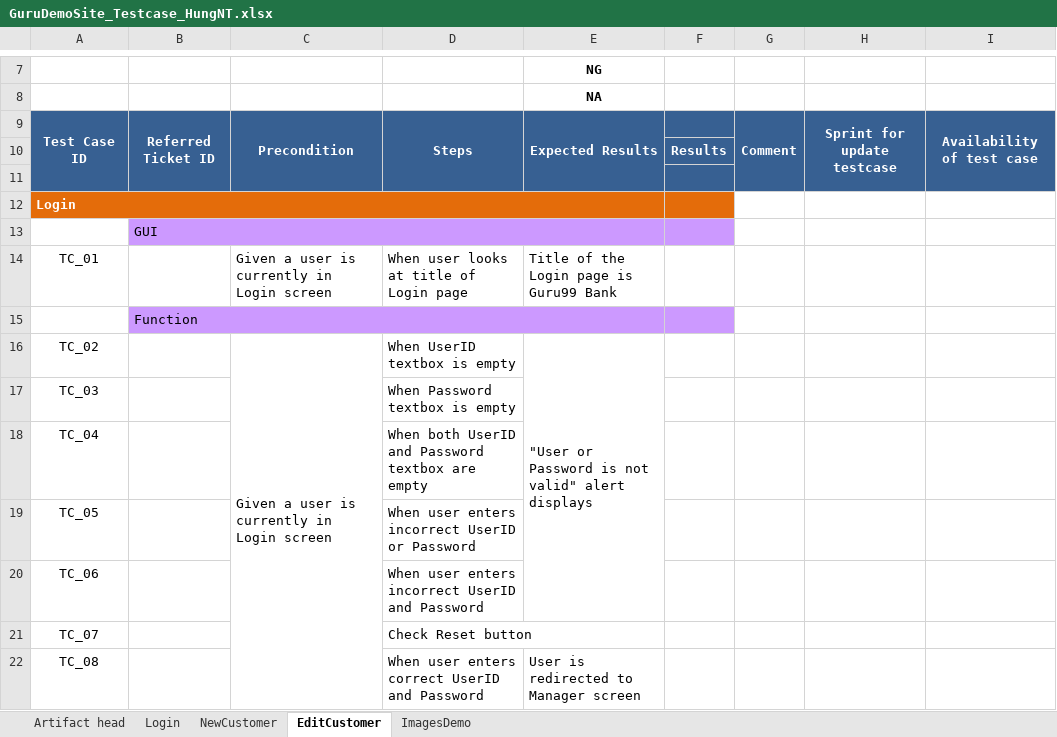
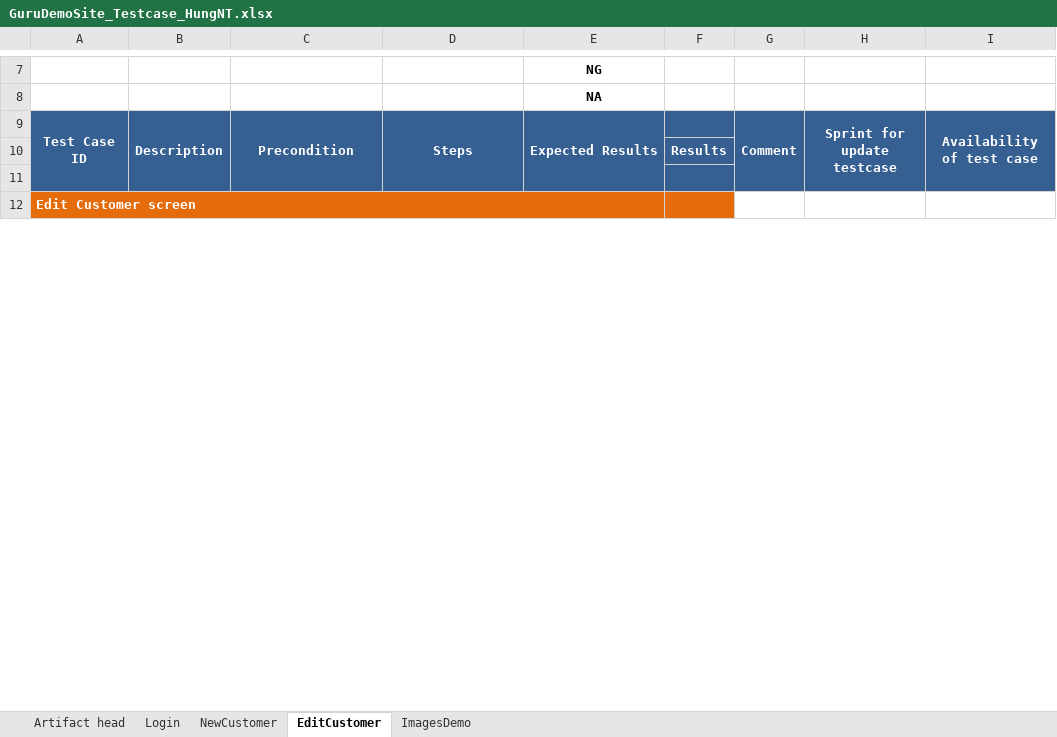
Before and after one commit to trangnguyenvsi/TSCFramework_v0.1, an Excel workbook: testcase/GuruDemoSite_Testcase_HungNT.xlsx, sheet EditCustomer, drawn as a sheet; only a part is shown, gaps mark what is left out; values as stored, in another font and other column widths than the file's, no borders; ↵ is a line break in a cell; the diff covers the shown part only; the diff names each change by its address in the sheet, - before the commit and + after, or states it on an @@ line.

```diff
--- a/testcase/GuruDemoSite_Testcase_HungNT.xlsx (sheet EditCustomer)
+++ b/testcase/GuruDemoSite_Testcase_HungNT.xlsx (sheet EditCustomer)
-B9: Referred ↵ Ticket ID
+B9: Description
-A12: Login
+A12: Edit Customer screen
-row 13:  | GUI
-row 14: TC_01 |  | Given a user is currently in Login screen | When user looks at title of Login page | Title of the Login page is Guru99 Bank
-row 15:  | Function
-row 16: TC_02 |  | Given a user is currently in Login screen | When UserID textbox is empty | "User or Password is not valid" alert displays
-row 17: TC_03 |  |  | When Password textbox is empty
-row 18: TC_04 |  |  | When both UserID and Password textbox are empty
-row 19: TC_05 |  |  | When user enters incorrect UserID or Password
-row 20: TC_06 |  |  | When user enters incorrect UserID and Password
-row 21: TC_07 |  |  | Check Reset button
-row 22: TC_08 |  |  | When user enters correct UserID and Password | User is redirected to Manager screen
```
Also changed, not shown: 14 removed rows and 25 edited cells elsewhere in this sheet, formulas that keep their value, data/TestData.xlsx, 25 other files.
